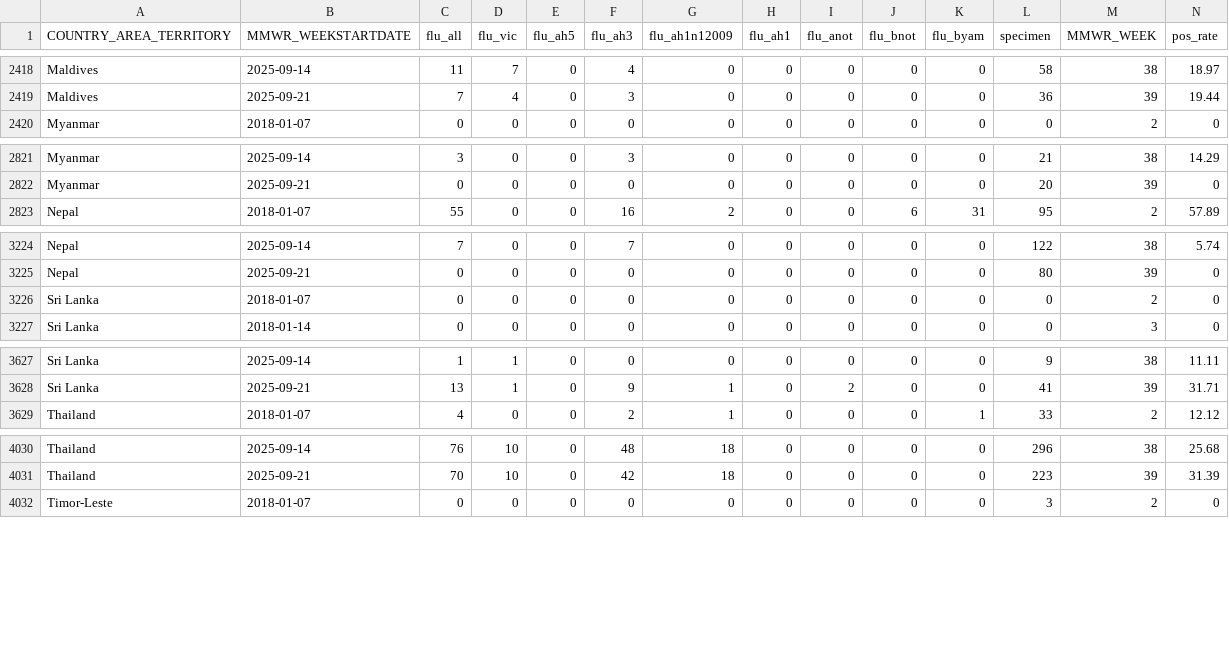
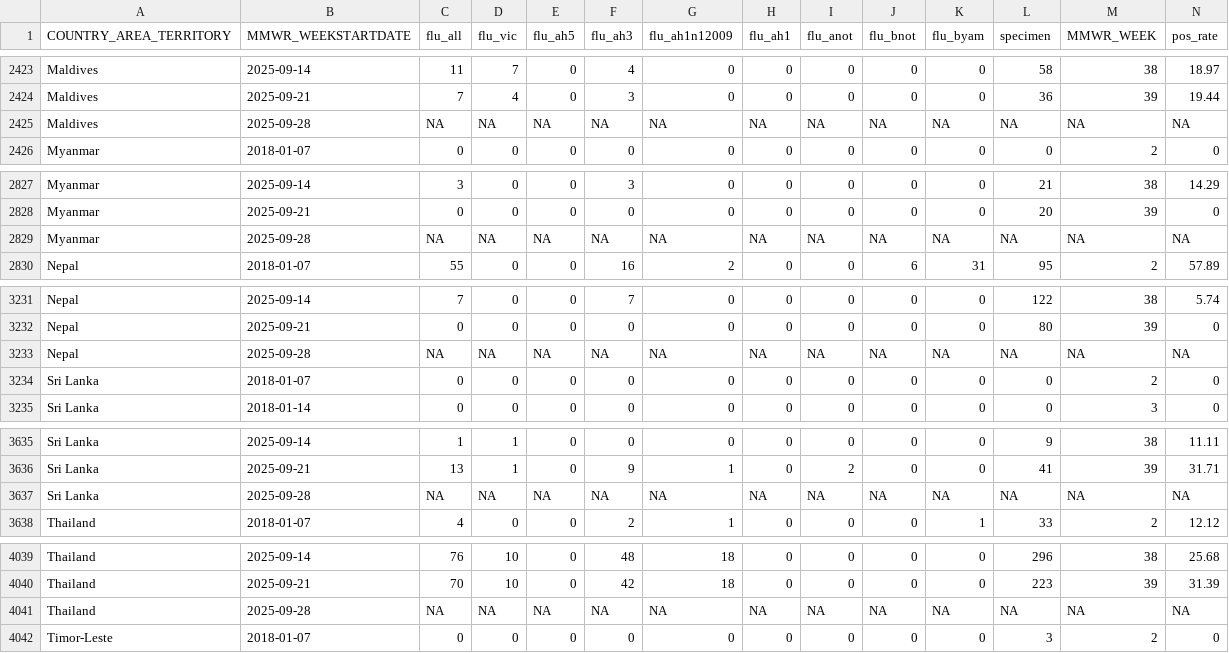
Before and after one commit to Dhihram/WHO_SEAR, a CSV file: Dat/flu_dat_full.csv, drawn as a sheet; only a part is shown, gaps mark what is left out; the diff covers the shown part only.

```diff
--- a/Dat/flu_dat_full.csv
+++ b/Dat/flu_dat_full.csv
@@ -2419,2 +2424,3 @@
 "Maldives",2025-09-21,7,4,0,3,0,0,0,0,0,36,39,19.44
+"Maldives",2025-09-28,NA,NA,NA,NA,NA,NA,NA,NA,NA,NA,NA,NA
 "Myanmar",2018-01-07,0,0,0,0,0,0,0,0,0,0,2,0
@@ -2822,2 +2828,3 @@
 "Myanmar",2025-09-21,0,0,0,0,0,0,0,0,0,20,39,0
+"Myanmar",2025-09-28,NA,NA,NA,NA,NA,NA,NA,NA,NA,NA,NA,NA
 "Nepal",2018-01-07,55,0,0,16,2,0,0,6,31,95,2,57.89
@@ -3225,2 +3232,3 @@
 "Nepal",2025-09-21,0,0,0,0,0,0,0,0,0,80,39,0
+"Nepal",2025-09-28,NA,NA,NA,NA,NA,NA,NA,NA,NA,NA,NA,NA
 "Sri Lanka",2018-01-07,0,0,0,0,0,0,0,0,0,0,2,0
@@ -3628,2 +3636,3 @@
 "Sri Lanka",2025-09-21,13,1,0,9,1,0,2,0,0,41,39,31.71
+"Sri Lanka",2025-09-28,NA,NA,NA,NA,NA,NA,NA,NA,NA,NA,NA,NA
 "Thailand",2018-01-07,4,0,0,2,1,0,0,0,1,33,2,12.12
@@ -4031,2 +4040,3 @@
 "Thailand",2025-09-21,70,10,0,42,18,0,0,0,0,223,39,31.39
+"Thailand",2025-09-28,NA,NA,NA,NA,NA,NA,NA,NA,NA,NA,NA,NA
 "Timor-Leste",2018-01-07,0,0,0,0,0,0,0,0,0,3,2,0
```
Also changed, not shown: 6 added rows elsewhere in this file, 1 other file.
